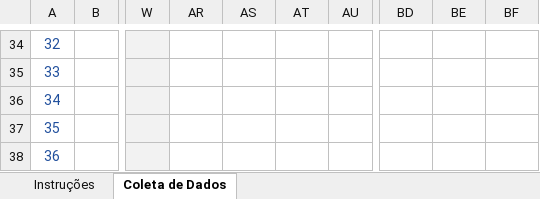
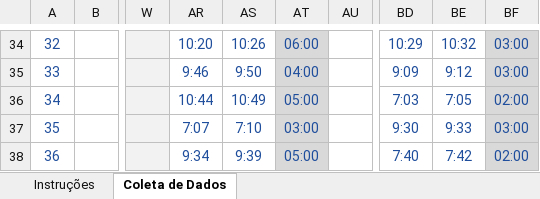
Before and after one commit to karinarigamontedefranca-del/diagnostico-rede-oftalmo, an Excel workbook: source/Cronoanalise_Rede_Oftalmo.xlsx, sheet Coleta de Dados, drawn as a sheet; only a part is shown, gaps mark what is left out; values as stored, in another font and other column widths than the file's, no borders; the diff covers the shown part only; the diff names each change by its address in the sheet, - before the commit and + after, or states it on an @@ line.

```diff
--- a/source/Cronoanalise_Rede_Oftalmo.xlsx (sheet Coleta de Dados)
+++ b/source/Cronoanalise_Rede_Oftalmo.xlsx (sheet Coleta de Dados)
-AR34: (empty)
+AR34: 10:20
-AS34: (empty)
+AS34: 10:26
-AT34:AT38 fill: none
+AT34:AT38 fill: #D9D9D9
-AT34: (empty)
+AT34: 06:00
-BD34: (empty)
+BD34: 10:29
-BE34: (empty)
+BE34: 10:32
-BF34:BF38 fill: none
+BF34:BF38 fill: #D9D9D9
-BF34:BF35: (empty)
+BF34:BF35: 03:00
-AR35: (empty)
+AR35: 9:46
-AS35: (empty)
+AS35: 9:50
-AT35: (empty)
+AT35: 04:00
-BD35: (empty)
+BD35: 9:09
-BE35: (empty)
+BE35: 9:12
-AR36: (empty)
+AR36: 10:44
-AS36: (empty)
+AS36: 10:49
-AT36: (empty)
+AT36: 05:00
-BD36: (empty)
+BD36: 7:03
-BE36: (empty)
+BE36: 7:05
-BF36: (empty)
+BF36: 02:00
-AR37: (empty)
+AR37: 7:07
-AS37: (empty)
+AS37: 7:10
-AT37: (empty)
+AT37: 03:00
-BD37: (empty)
+BD37: 9:30
-BE37: (empty)
+BE37: 9:33
-BF37: (empty)
+BF37: 03:00
-AR38: (empty)
+AR38: 9:34
-AS38: (empty)
+AS38: 9:39
-AT38: (empty)
+AT38: 05:00
-BD38: (empty)
+BD38: 7:40
-BE38: (empty)
+BE38: 7:42
-BF38: (empty)
+BF38: 02:00
```
Also changed, not shown: 712 edited cells and cell formats elsewhere in this sheet, hidden cells, 16 other files.
